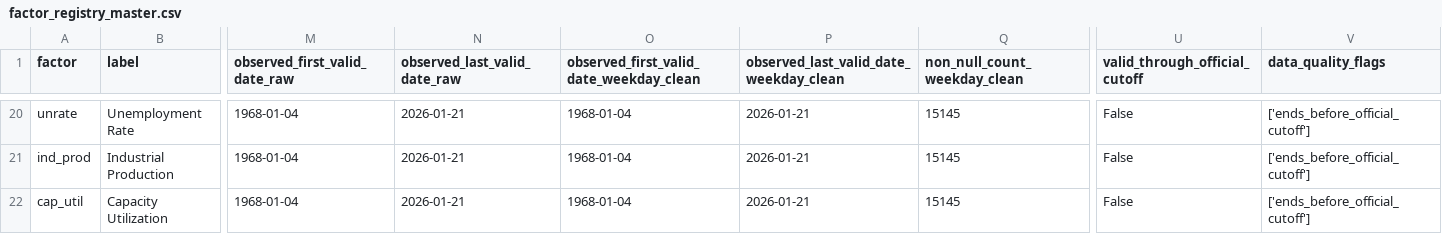
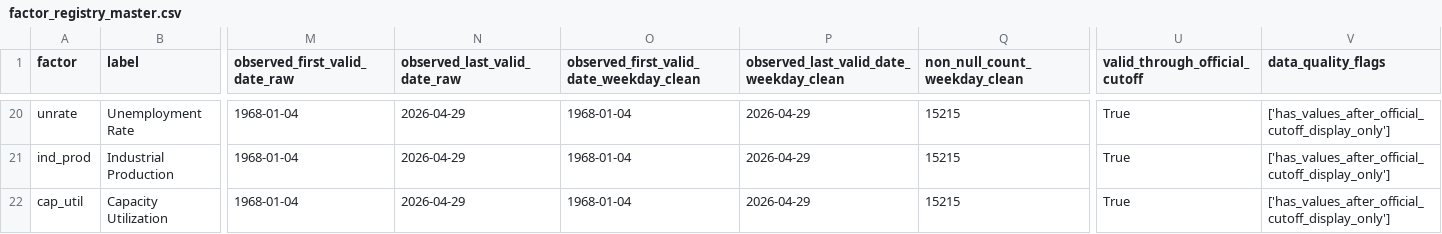
Before and after one commit to rathee000001/nyit-gold-intelligence-2026, a CSV file: data/registry/factor_registry_master.csv, drawn as a sheet; only a part is shown, gaps mark what is left out; the diff covers the shown part only; the diff names each change by its address in the sheet, - before the commit and + after, or states it on an @@ line.

Commit message:
Add Notebook 01 weekday-clean matrix and factor registry artifacts

```diff
--- a/data/registry/factor_registry_master.csv
+++ b/data/registry/factor_registry_master.csv
-N20:N22 (observed_last_valid_date_raw): 2026-01-21
+N20:N22 (observed_last_valid_date_raw): 2026-04-29
-P20:P22: 2026-01-21
+P20:P22: 2026-04-29
-Q20:Q22 (non_null_count_weekday_clean): 15145
+Q20:Q22 (non_null_count_weekday_clean): 15215
-U20:U22 (valid_through_official_cutoff): False
+U20:U22 (valid_through_official_cutoff): True
-V20:V22 (data_quality_flags): ['ends_before_official_cutoff']
+V20:V22 (data_quality_flags): ['has_values_after_official_cutoff_display_only']
```
Also changed, not shown: 123 edited cells elsewhere in this file, 8 other files.
